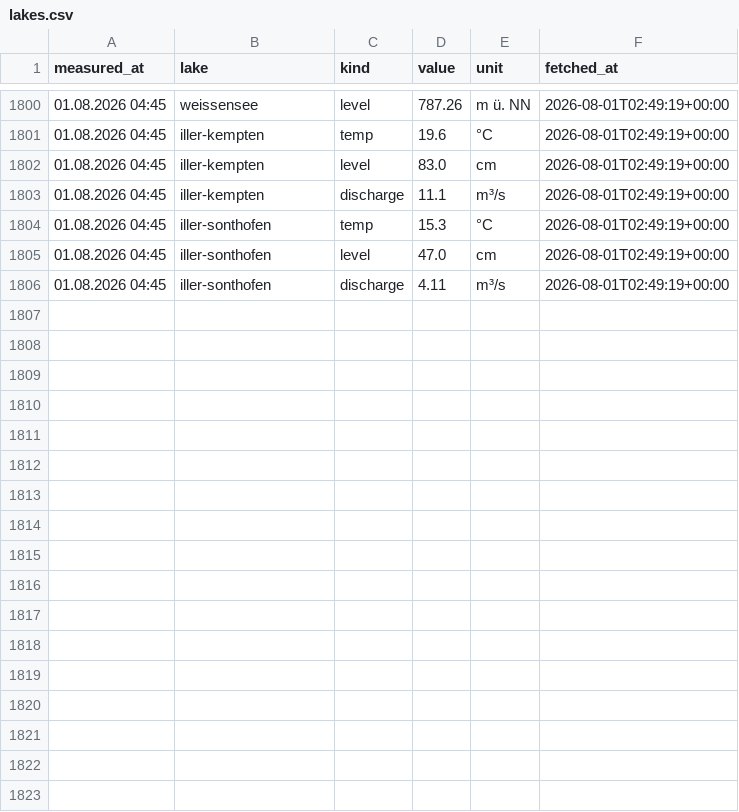
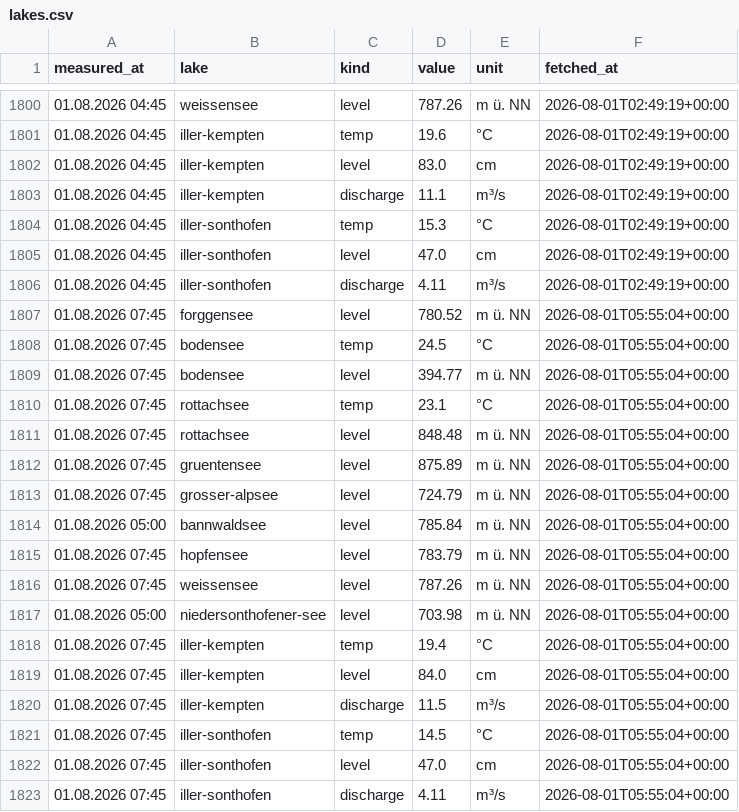
Before and after one commit to nicolaslekai/allgau, a CSV file: data/timeseries/lakes.csv, drawn as a sheet; only a part is shown, gaps mark what is left out; the diff names each change by its address in the sheet, - before the commit and + after, or states it on an @@ line.

Commit message:
data: GKD lake snapshot 2026-08-01 05:55 UTC

```diff
--- a/data/timeseries/lakes.csv
+++ b/data/timeseries/lakes.csv
+row 1807: 01.08.2026 07:45 | forggensee | level | 780.52 | m ü. NN | 2026-08-01T05:55:04+00:00
+row 1808: 01.08.2026 07:45 | bodensee | temp | 24.5 | °C | 2026-08-01T05:55:04+00:00
+row 1809: 01.08.2026 07:45 | bodensee | level | 394.77 | m ü. NN | 2026-08-01T05:55:04+00:00
+row 1810: 01.08.2026 07:45 | rottachsee | temp | 23.1 | °C | 2026-08-01T05:55:04+00:00
+row 1811: 01.08.2026 07:45 | rottachsee | level | 848.48 | m ü. NN | 2026-08-01T05:55:04+00:00
+row 1812: 01.08.2026 07:45 | gruentensee | level | 875.89 | m ü. NN | 2026-08-01T05:55:04+00:00
+row 1813: 01.08.2026 07:45 | grosser-alpsee | level | 724.79 | m ü. NN | 2026-08-01T05:55:04+00:00
+row 1814: 01.08.2026 05:00 | bannwaldsee | level | 785.84 | m ü. NN | 2026-08-01T05:55:04+00:00
+row 1815: 01.08.2026 07:45 | hopfensee | level | 783.79 | m ü. NN | 2026-08-01T05:55:04+00:00
+row 1816: 01.08.2026 07:45 | weissensee | level | 787.26 | m ü. NN | 2026-08-01T05:55:04+00:00
+row 1817: 01.08.2026 05:00 | niedersonthofener-see | level | 703.98 | m ü. NN | 2026-08-01T05:55:04+00:00
+row 1818: 01.08.2026 07:45 | iller-kempten | temp | 19.4 | °C | 2026-08-01T05:55:04+00:00
+row 1819: 01.08.2026 07:45 | iller-kempten | level | 84.0 | cm | 2026-08-01T05:55:04+00:00
+row 1820: 01.08.2026 07:45 | iller-kempten | discharge | 11.5 | m³/s | 2026-08-01T05:55:04+00:00
+row 1821: 01.08.2026 07:45 | iller-sonthofen | temp | 14.5 | °C | 2026-08-01T05:55:04+00:00
+row 1822: 01.08.2026 07:45 | iller-sonthofen | level | 47.0 | cm | 2026-08-01T05:55:04+00:00
+row 1823: 01.08.2026 07:45 | iller-sonthofen | discharge | 4.11 | m³/s | 2026-08-01T05:55:04+00:00
```
Also changed, not shown: 1 other file.
